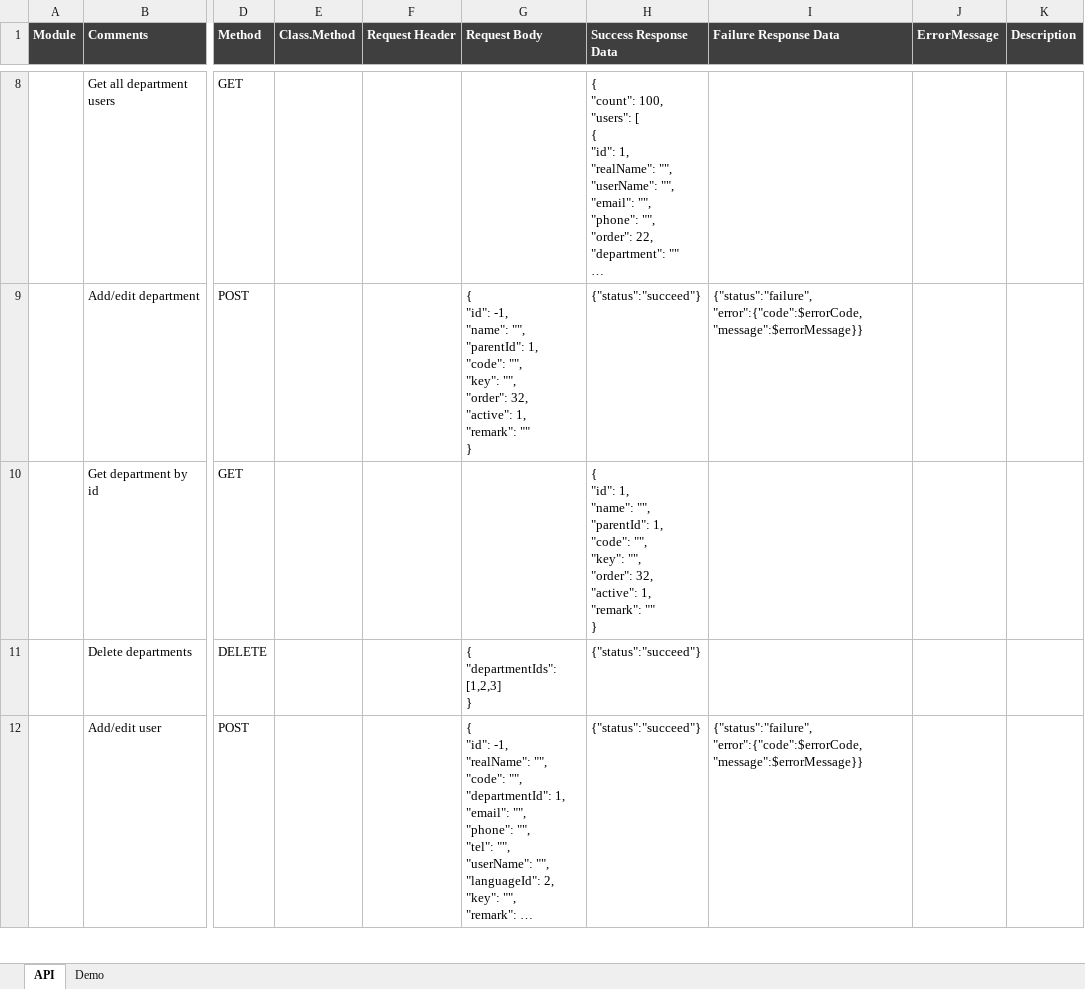
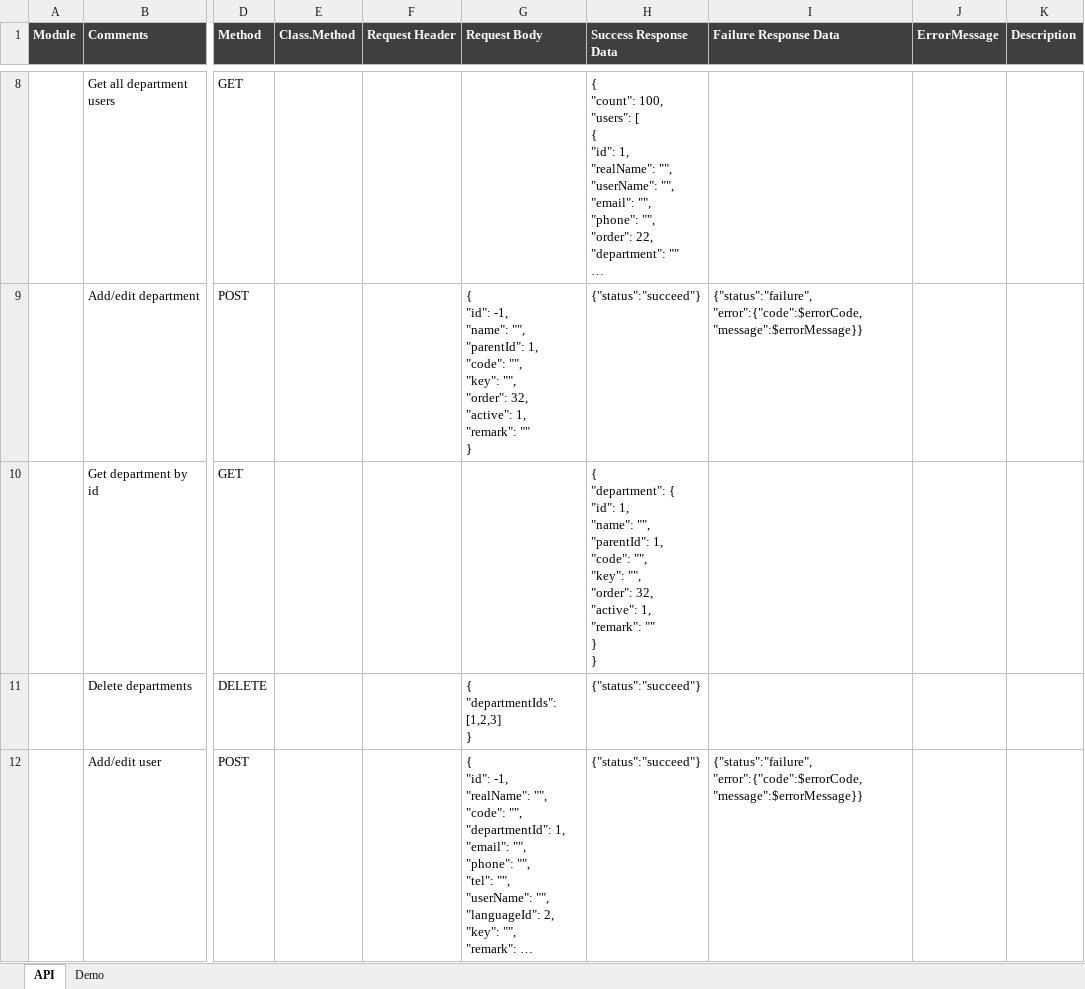
Before and after one commit to s3d-medical/s3d-medical, an Excel workbook: code/s3d/document/design/API.xlsx, sheet API, drawn as a sheet; only a part is shown, gaps mark what is left out; long unchanged cells end in …; values as stored, in another font and other column widths than the file's, no borders; ↵ is a line break in a cell; the diff covers the shown part only; the diff names each change by its address in the sheet, - before the commit and + after, or states it on an @@ line.

```diff
--- a/code/s3d/document/design/API.xlsx (sheet API)
+++ b/code/s3d/document/design/API.xlsx (sheet API)
-H10 (Success Response Data): { ↵ "id": 1, ↵ "name": "", ↵ "parentId": 1, ↵ "code": "", ↵ "key": "", ↵ "order": 32, ↵ "active": 1, ↵ "remark": "" ↵ }
+H10 (Success Response Data): { ↵ "department": { ↵ "id": 1, ↵ "name": "", ↵ "parentId": 1, ↵ "code": "", ↵ "key": "", ↵ "order": 32, ↵ "active": 1, ↵ "remark": "" ↵ } ↵ }
```
Also changed, not shown: 1 edited cell elsewhere in this sheet, 9 other files.
